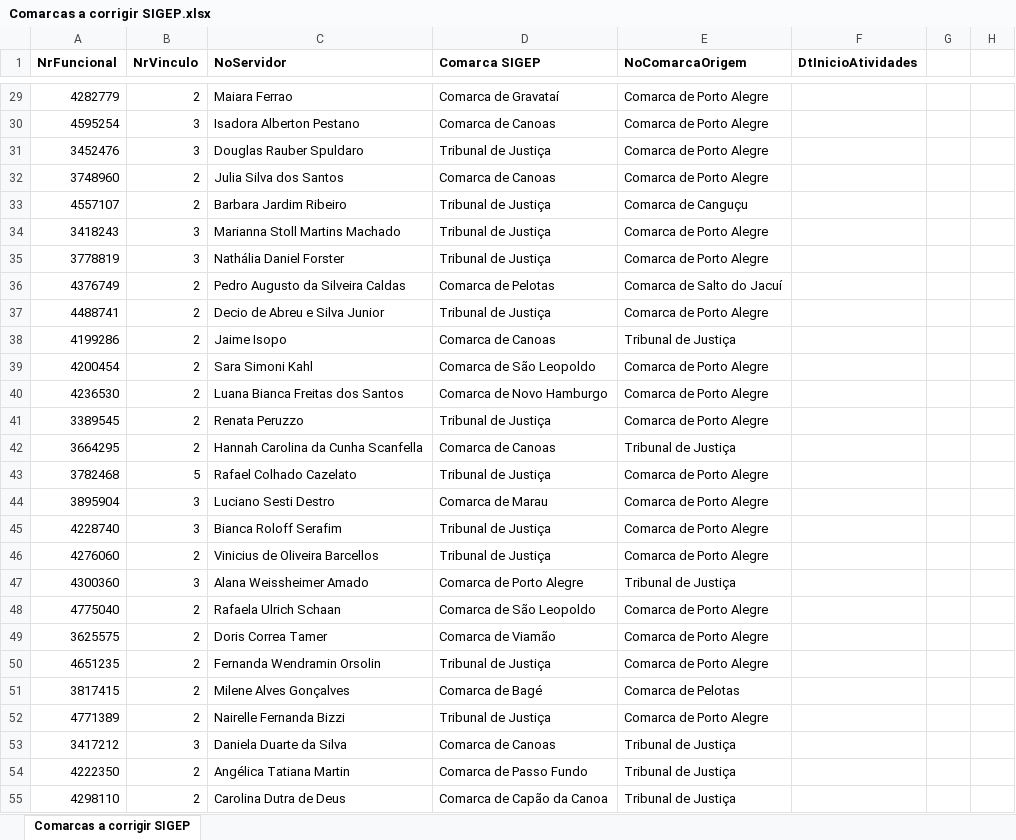
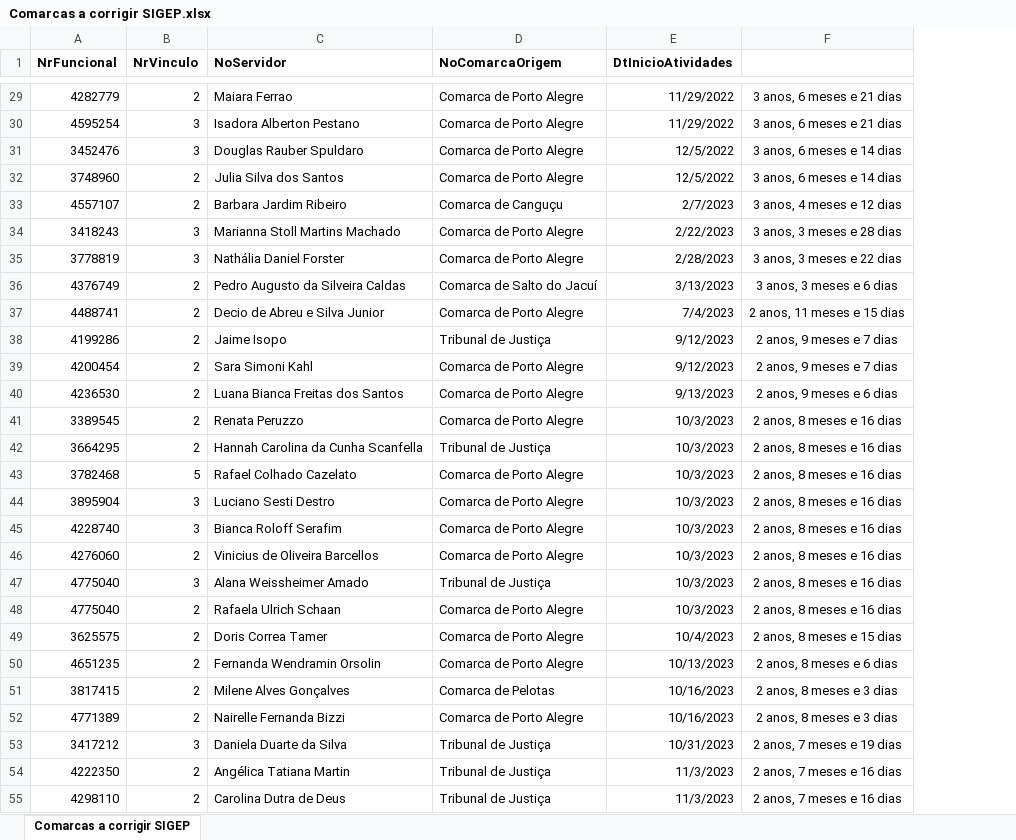
Before and after one commit to FelipeStella/numeria-analysis-documents, an Excel workbook: docs/aplicacoes/gestao-movimentacoes/release-2/etapa-4/anexos/Comarcas a corrigir SIGEP.xlsx, sheet Comarcas a corrigir SIGEP, drawn as a sheet; only a part is shown, gaps mark what is left out; values as stored, in another font and other column widths than the file's, no borders; removed rows and columns are numbered as before the commit, all else as after; the diff covers the shown part only; the diff names each change by its address in the sheet, - before the commit and + after, or states it on an @@ line.

```diff
--- a/docs/aplicacoes/gestao-movimentacoes/release-2/etapa-4/anexos/Comarcas a corrigir SIGEP.xlsx (sheet Comarcas a corrigir SIGEP)
+++ b/docs/aplicacoes/gestao-movimentacoes/release-2/etapa-4/anexos/Comarcas a corrigir SIGEP.xlsx (sheet Comarcas a corrigir SIGEP)
-column D (Comarca SIGEP), rows 29-55: Comarca de Gravataí | Comarca de Canoas | Tribunal de Justiça | Comarca de Canoas | Tribunal de Justiça | Tribunal de Justiça | Tribunal de Justiça | Comarca de Pelotas | Tribunal de Justiça | Comarca de Canoas | Comarca de São Leopoldo | Comarca de Novo Hamburgo | Tribunal de Justiça | Comarca de Canoas | Tribunal de Justiça | Comarca de Marau | Tribunal de Justiça | Tribunal de Justiça | Comarca de Porto Alegre | Comarca de São Leopoldo | Comarca de Viamão | Tribunal de Justiça | Comarca de Bagé | Tribunal de Justiça | Comarca de Canoas | Comarca de Passo Fundo | Comarca de Capão da Canoa
-column G, empty
-column H, empty
+column F, rows 29-55: 3 anos, 6 meses e 21 dias | 3 anos, 6 meses e 21 dias | 3 anos, 6 meses e 14 dias | 3 anos, 6 meses e 14 dias | 3 anos, 4 meses e 12 dias | 3 anos, 3 meses e 28 dias | 3 anos, 3 meses e 22 dias | 3 anos, 3 meses e 6 dias | 2 anos, 11 meses e 15 dias | 2 anos, 9 meses e 7 dias | 2 anos, 9 meses e 7 dias | 2 anos, 9 meses e 6 dias | 2 anos, 8 meses e 16 dias | 2 anos, 8 meses e 16 dias | 2 anos, 8 meses e 16 dias | 2 anos, 8 meses e 16 dias | 2 anos, 8 meses e 16 dias | 2 anos, 8 meses e 16 dias | 2 anos, 8 meses e 16 dias | 2 anos, 8 meses e 16 dias | 2 anos, 8 meses e 15 dias | 2 anos, 8 meses e 6 dias | 2 anos, 8 meses e 3 dias | 2 anos, 8 meses e 3 dias | 2 anos, 7 meses e 19 dias | 2 anos, 7 meses e 16 dias | 2 anos, 7 meses e 16 dias
-E29:E30 (DtInicioAtividades): (empty)
+E29:E30 (DtInicioAtividades): 11/29/2022
-E31:E32 (DtInicioAtividades): (empty)
+E31:E32 (DtInicioAtividades): 12/5/2022
-E33 (DtInicioAtividades): (empty)
+E33 (DtInicioAtividades): 2/7/2023
-E34 (DtInicioAtividades): (empty)
+E34 (DtInicioAtividades): 2/22/2023
-E35 (DtInicioAtividades): (empty)
+E35 (DtInicioAtividades): 2/28/2023
-E36 (DtInicioAtividades): (empty)
+E36 (DtInicioAtividades): 3/13/2023
-E37 (DtInicioAtividades): (empty)
+E37 (DtInicioAtividades): 7/4/2023
-E38:E39 (DtInicioAtividades): (empty)
+E38:E39 (DtInicioAtividades): 9/12/2023
-E40 (DtInicioAtividades): (empty)
+E40 (DtInicioAtividades): 9/13/2023
-E41:E48 (DtInicioAtividades): (empty)
+E41:E48 (DtInicioAtividades): 10/3/2023
-A47 (NrFuncional): 4300360
+A47 (NrFuncional): 4775040
-E49 (DtInicioAtividades): (empty)
+E49 (DtInicioAtividades): 10/4/2023
-E50 (DtInicioAtividades): (empty)
+E50 (DtInicioAtividades): 10/13/2023
-E51:E52 (DtInicioAtividades): (empty)
+E51:E52 (DtInicioAtividades): 10/16/2023
-E53 (DtInicioAtividades): (empty)
+E53 (DtInicioAtividades): 10/31/2023
-E54:E55 (DtInicioAtividades): (empty)
+E54:E55 (DtInicioAtividades): 11/3/2023
```
Also changed, not shown: 1 added row and 66 edited cells elsewhere in this sheet, 7 other files.
